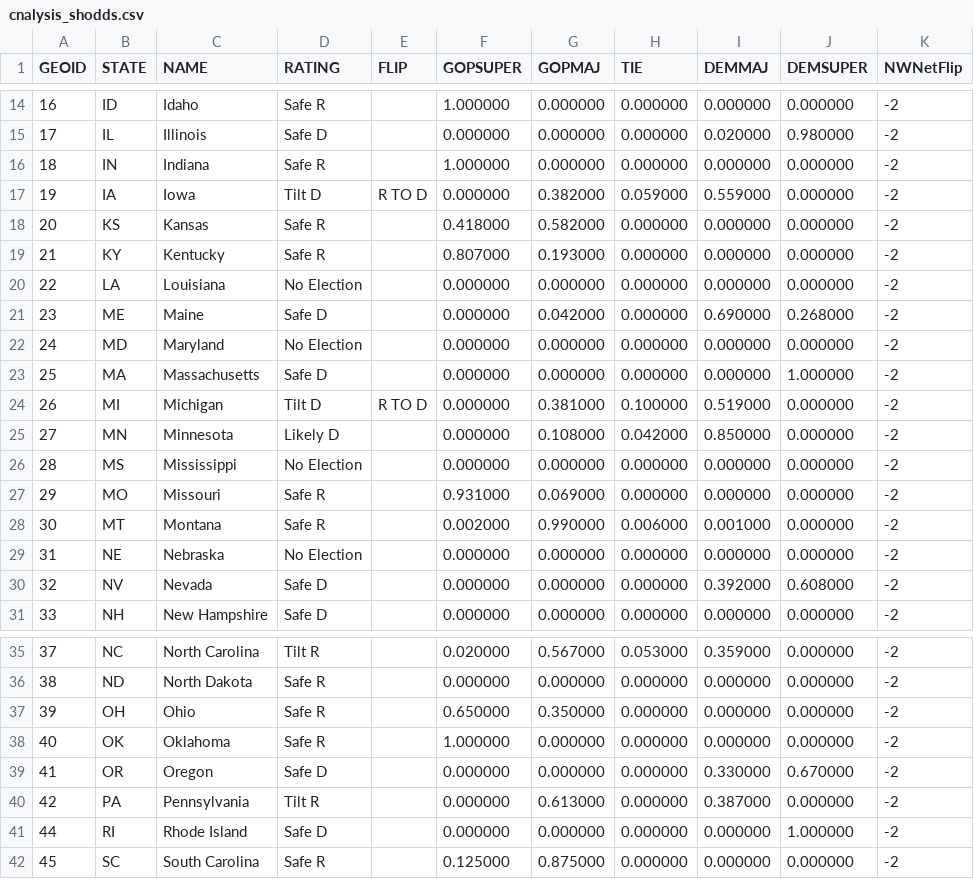
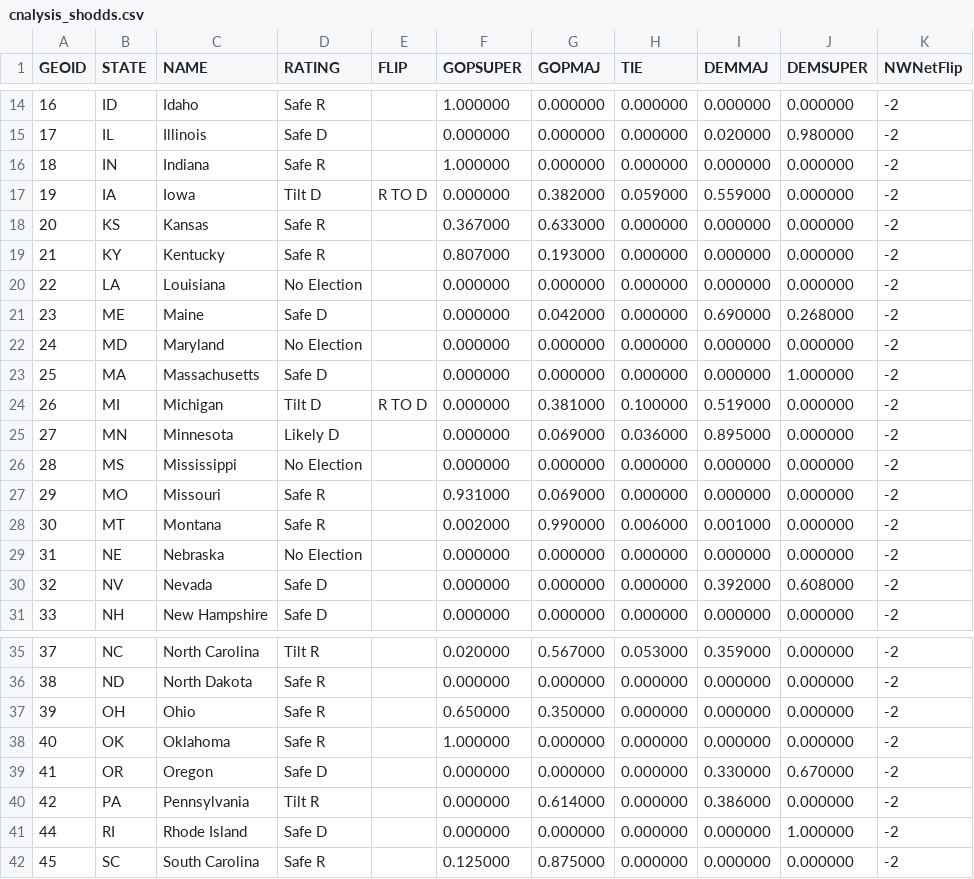
Before and after one commit to psthomas/elections-meta, a CSV file: data/statehouse/cnalysis_shodds.csv, drawn as a sheet; only a part is shown, gaps mark what is left out.

```diff
--- a/data/statehouse/cnalysis_shodds.csv
+++ b/data/statehouse/cnalysis_shodds.csv
@@ -17,3 +17,3 @@ GEOID,STATE,NAME,RATING,FLIP,GOPSUPER,GOPMAJ,TIE,DEMMAJ,DEMSUPER,NWNetFlip
 19,IA,Iowa,Tilt D,R TO D,0.000000,0.382000,0.059000,0.559000,0.000000,-2
-20,KS,Kansas,Safe R,,0.418000,0.582000,0.000000,0.000000,0.000000,-2
+20,KS,Kansas,Safe R,,0.367000,0.633000,0.000000,0.000000,0.000000,-2
 21,KY,Kentucky,Safe R,,0.807000,0.193000,0.000000,0.000000,0.000000,-2
@@ -24,3 +24,3 @@ GEOID,STATE,NAME,RATING,FLIP,GOPSUPER,GOPMAJ,TIE,DEMMAJ,DEMSUPER,NWNetFlip
 26,MI,Michigan,Tilt D,R TO D,0.000000,0.381000,0.100000,0.519000,0.000000,-2
-27,MN,Minnesota,Likely D,,0.000000,0.108000,0.042000,0.850000,0.000000,-2
+27,MN,Minnesota,Likely D,,0.000000,0.069000,0.036000,0.895000,0.000000,-2
 28,MS,Mississippi,No Election,,0.000000,0.000000,0.000000,0.000000,0.000000,-2
@@ -39,3 +39,3 @@ GEOID,STATE,NAME,RATING,FLIP,GOPSUPER,GOPMAJ,TIE,DEMMAJ,DEMSUPER,NWNetFlip
 41,OR,Oregon,Safe D,,0.000000,0.000000,0.000000,0.330000,0.670000,-2
-42,PA,Pennsylvania,Tilt R,,0.000000,0.613000,0.000000,0.387000,0.000000,-2
+42,PA,Pennsylvania,Tilt R,,0.000000,0.614000,0.000000,0.386000,0.000000,-2
 44,RI,Rhode Island,Safe D,,0.000000,0.000000,0.000000,0.000000,1.000000,-2
```
Also changed, not shown: data/output/seat_realized_power.csv, data/output/statescore-matrix.csv, 6 other files.
